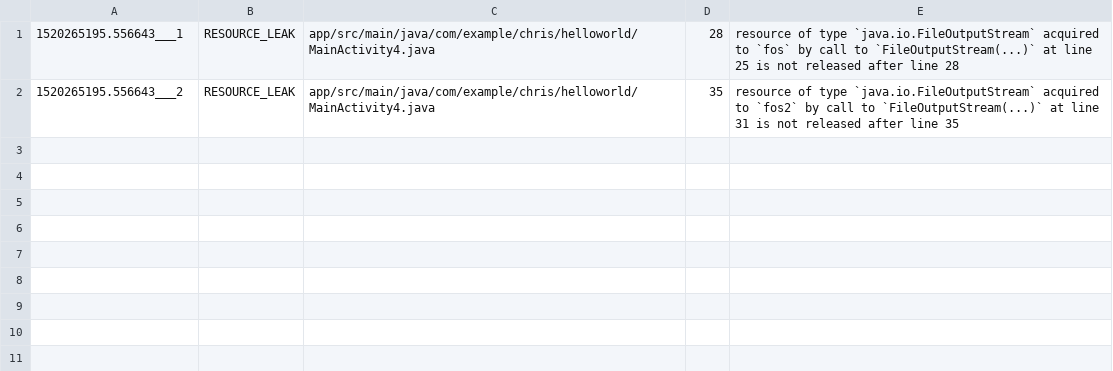
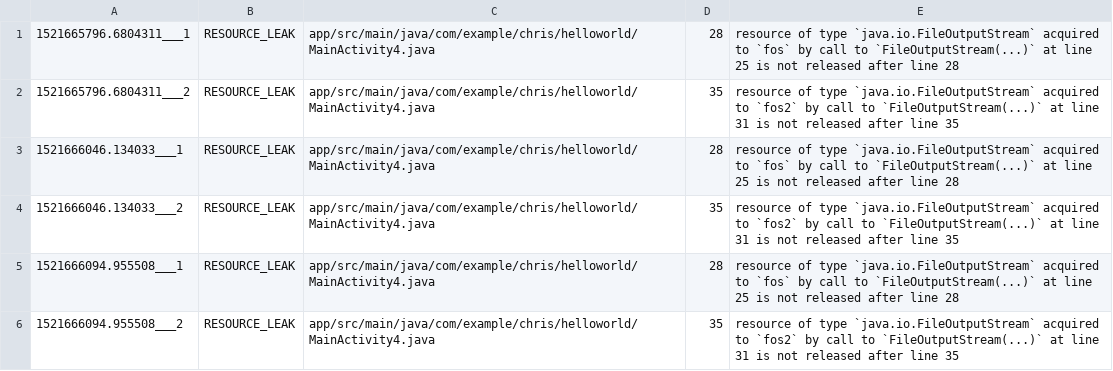
Before and after one commit to iivanoo/app-evolution-toolkit, a CSV file: SP1/repo_subfolder/cmdras/HelloWorld_1.csv, drawn as a sheet.

```diff
--- a/SP1/repo_subfolder/cmdras/HelloWorld_1.csv
+++ b/SP1/repo_subfolder/cmdras/HelloWorld_1.csv
@@ -1,2 +1,6 @@
-1520265195.556643___1,RESOURCE_LEAK,app/src/main/java/com/example/chris/helloworld/MainActivity4.java,28,   resource of type `java.io.FileOutputStream` acquired to `fos` by call to `FileOutputStream(...)` at line 25 is not released after line 28
-1520265195.556643___2,RESOURCE_LEAK,app/src/main/java/com/example/chris/helloworld/MainActivity4.java,35,   resource of type `java.io.FileOutputStream` acquired to `fos2` by call to `FileOutputStream(...)` at line 31 is not released after line 35
+1521665796.6804311___1,RESOURCE_LEAK,app/src/main/java/com/example/chris/helloworld/MainActivity4.java,28,   resource of type `java.io.FileOutputStream` acquired to `fos` by call to `FileOutputStream(...)` at line 25 is not released after line 28
+1521665796.6804311___2,RESOURCE_LEAK,app/src/main/java/com/example/chris/helloworld/MainActivity4.java,35,   resource of type `java.io.FileOutputStream` acquired to `fos2` by call to `FileOutputStream(...)` at line 31 is not released after line 35
+1521666046.134033___1,RESOURCE_LEAK,app/src/main/java/com/example/chris/helloworld/MainActivity4.java,28,   resource of type `java.io.FileOutputStream` acquired to `fos` by call to `FileOutputStream(...)` at line 25 is not released after line 28
+1521666046.134033___2,RESOURCE_LEAK,app/src/main/java/com/example/chris/helloworld/MainActivity4.java,35,   resource of type `java.io.FileOutputStream` acquired to `fos2` by call to `FileOutputStream(...)` at line 31 is not released after line 35
+1521666094.955508___1,RESOURCE_LEAK,app/src/main/java/com/example/chris/helloworld/MainActivity4.java,28,   resource of type `java.io.FileOutputStream` acquired to `fos` by call to `FileOutputStream(...)` at line 25 is not released after line 28
+1521666094.955508___2,RESOURCE_LEAK,app/src/main/java/com/example/chris/helloworld/MainActivity4.java,35,   resource of type `java.io.FileOutputStream` acquired to `fos2` by call to `FileOutputStream(...)` at line 31 is not released after line 35
```
Also changed, not shown: SP1/repo_subfolder/cmdras/HelloWorld_2.csv, 3 other files.
